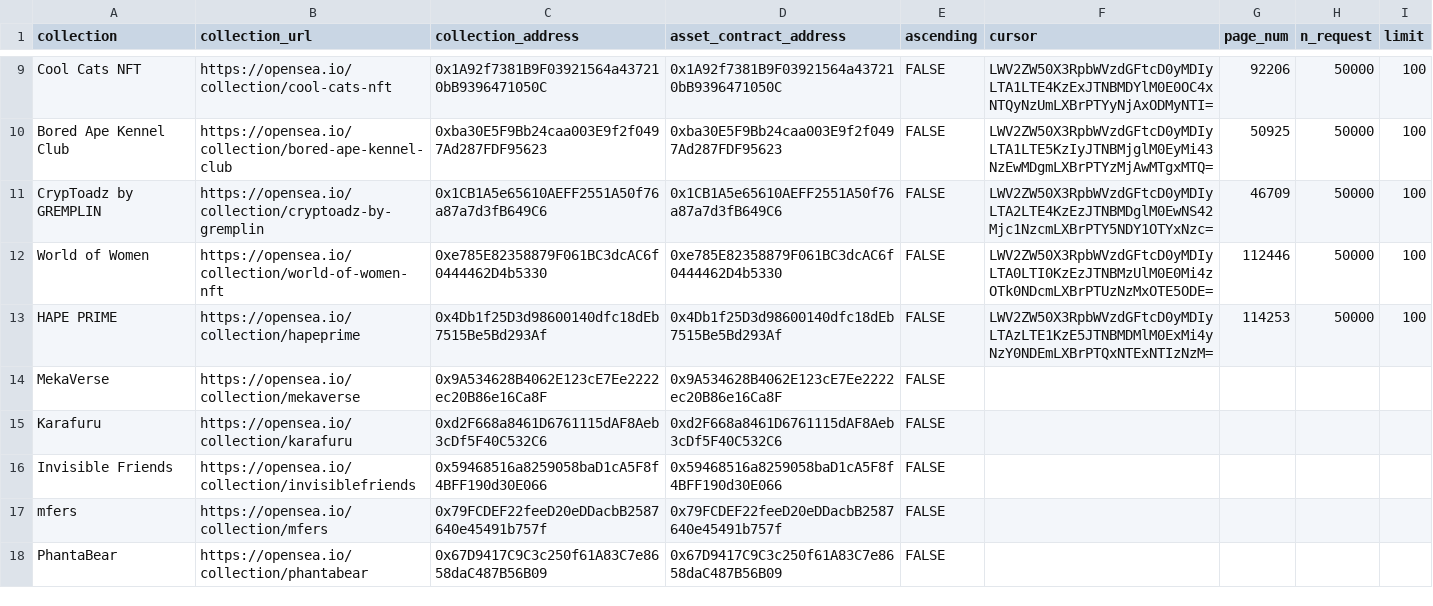
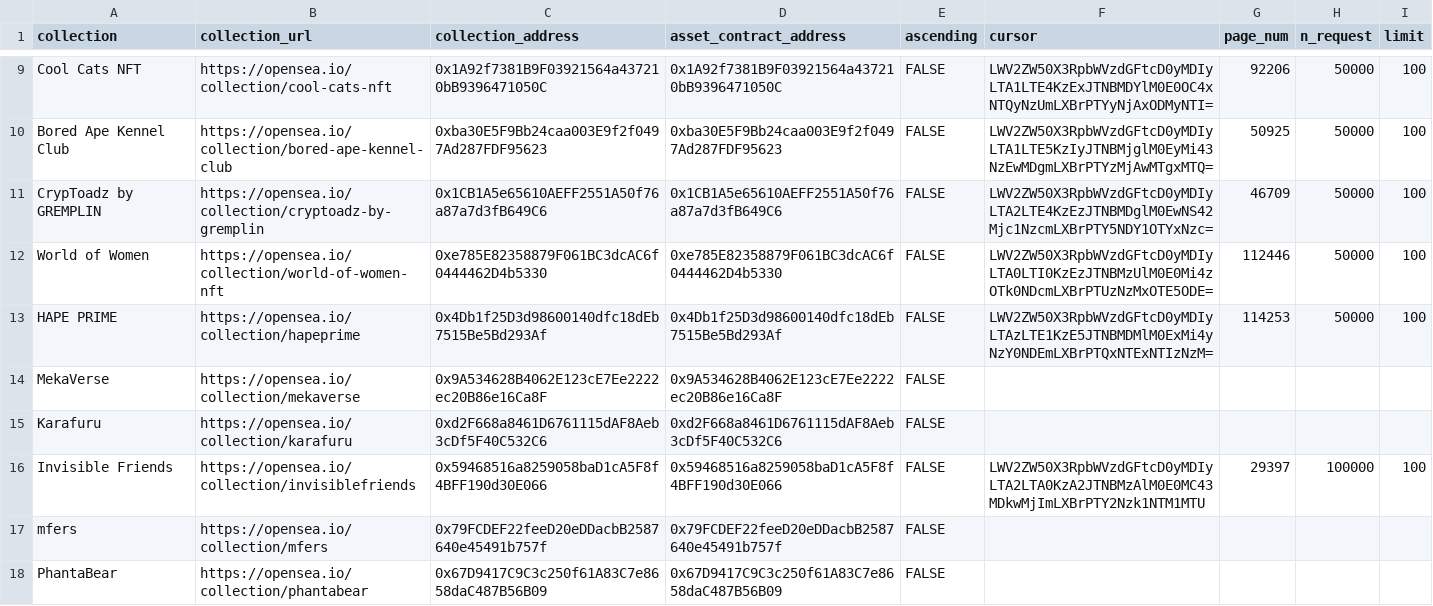
Before and after one commit to Cryptoro-DAO/OpenSea-API-crawler, a CSV file: jobs.csv, drawn as a sheet; only a part is shown, gaps mark what is left out.

```diff
--- a/jobs.csv
+++ b/jobs.csv
@@ -15,3 +15,3 @@ MekaVerse,https://opensea.io/collection/mekaverse,0x9A534628B4062E123cE7Ee2222ec
 Karafuru,https://opensea.io/collection/karafuru,0xd2F668a8461D6761115dAF8Aeb3cDf5F40C532C6,0xd2F668a8461D6761115dAF8Aeb3cDf5F40C532C6,FALSE,,,,
-Invisible Friends,https://opensea.io/collection/invisiblefriends,0x59468516a8259058baD1cA5F8f4BFF190d30E066,0x59468516a8259058baD1cA5F8f4BFF190d30E066,FALSE,,,,
+Invisible Friends,https://opensea.io/collection/invisiblefriends,0x59468516a8259058baD1cA5F8f4BFF190d30E066,0x59468516a8259058baD1cA5F8f4BFF190d30E066,FALSE,LWV2ZW50X3RpbWVzdGFtcD0yMDIyLTA2LTA0KzA2JTNBMzAlM0E0MC43MDkwMjImLXBrPTY2Nzk1NTM1MTU,29397,100000,100
 mfers,https://opensea.io/collection/mfers,0x79FCDEF22feeD20eDDacbB2587640e45491b757f,0x79FCDEF22feeD20eDDacbB2587640e45491b757f,FALSE,,,,
```
Also changed, not shown: jobs_get_previous.csv.
